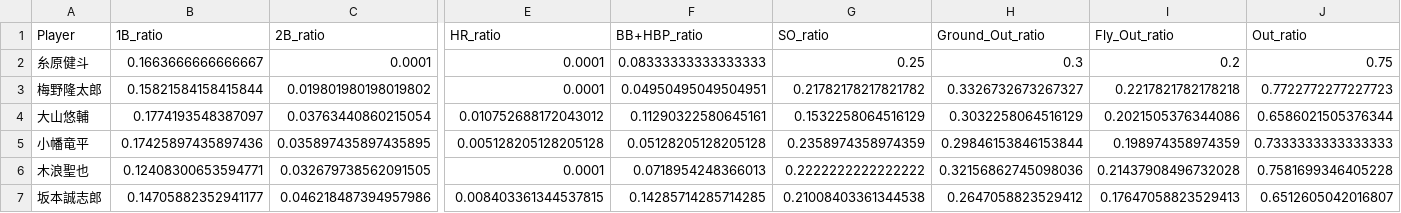
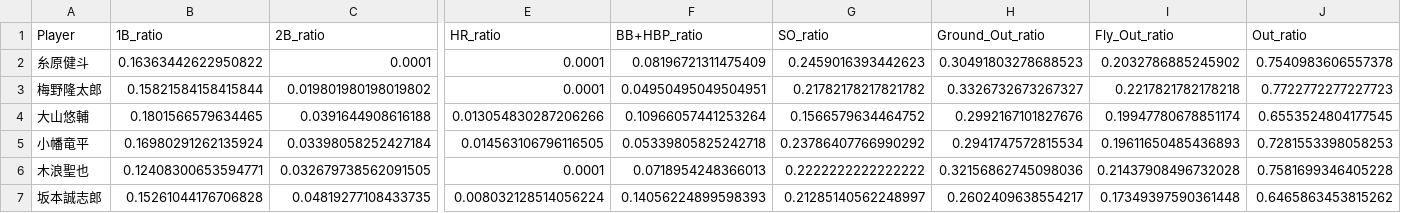
Before and after one commit to Kakeru-O/NPB_Game_Simulator, a CSV file: data/processed/2025/t.csv, drawn as a sheet; only a part is shown, gaps mark what is left out; the diff covers the shown part only; the diff names each change by its address in the sheet, - before the commit and + after, or states it on an @@ line.

```diff
--- a/data/processed/2025/t.csv
+++ b/data/processed/2025/t.csv
-B2 (1B_ratio): 0.1663666666666667
+B2 (1B_ratio): 0.16363442622950822
-F2 (BB+HBP_ratio): 0.08333333333333333
+F2 (BB+HBP_ratio): 0.08196721311475409
-G2 (SO_ratio): 0.25
+G2 (SO_ratio): 0.2459016393442623
-H2 (Ground_Out_ratio): 0.3
+H2 (Ground_Out_ratio): 0.30491803278688523
-I2 (Fly_Out_ratio): 0.2
+I2 (Fly_Out_ratio): 0.2032786885245902
-J2 (Out_ratio): 0.75
+J2 (Out_ratio): 0.7540983606557378
-B4 (1B_ratio): 0.1774193548387097
+B4 (1B_ratio): 0.1801566579634465
-C4 (2B_ratio): 0.03763440860215054
+C4 (2B_ratio): 0.0391644908616188
-E4 (HR_ratio): 0.010752688172043012
+E4 (HR_ratio): 0.013054830287206266
-F4 (BB+HBP_ratio): 0.11290322580645161
+F4 (BB+HBP_ratio): 0.10966057441253264
-G4 (SO_ratio): 0.1532258064516129
+G4 (SO_ratio): 0.1566579634464752
-H4 (Ground_Out_ratio): 0.3032258064516129
+H4 (Ground_Out_ratio): 0.2992167101827676
-I4 (Fly_Out_ratio): 0.2021505376344086
+I4 (Fly_Out_ratio): 0.19947780678851174
-J4 (Out_ratio): 0.6586021505376344
+J4 (Out_ratio): 0.6553524804177545
-B5 (1B_ratio): 0.17425897435897436
+B5 (1B_ratio): 0.16980291262135924
-C5 (2B_ratio): 0.035897435897435895
+C5 (2B_ratio): 0.03398058252427184
-E5 (HR_ratio): 0.005128205128205128
+E5 (HR_ratio): 0.014563106796116505
-F5 (BB+HBP_ratio): 0.05128205128205128
+F5 (BB+HBP_ratio): 0.05339805825242718
-G5 (SO_ratio): 0.2358974358974359
+G5 (SO_ratio): 0.23786407766990292
-H5 (Ground_Out_ratio): 0.29846153846153844
+H5 (Ground_Out_ratio): 0.2941747572815534
-I5 (Fly_Out_ratio): 0.198974358974359
+I5 (Fly_Out_ratio): 0.19611650485436893
-J5 (Out_ratio): 0.7333333333333333
+J5 (Out_ratio): 0.7281553398058253
-B7 (1B_ratio): 0.14705882352941177
+B7 (1B_ratio): 0.15261044176706828
-C7 (2B_ratio): 0.046218487394957986
+C7 (2B_ratio): 0.04819277108433735
-E7 (HR_ratio): 0.008403361344537815
+E7 (HR_ratio): 0.008032128514056224
-F7 (BB+HBP_ratio): 0.14285714285714285
+F7 (BB+HBP_ratio): 0.14056224899598393
-G7 (SO_ratio): 0.21008403361344538
+G7 (SO_ratio): 0.21285140562248997
-H7 (Ground_Out_ratio): 0.2647058823529412
+H7 (Ground_Out_ratio): 0.2602409638554217
-I7 (Fly_Out_ratio): 0.17647058823529413
+I7 (Fly_Out_ratio): 0.17349397590361448
-J7 (Out_ratio): 0.6512605042016807
+J7 (Out_ratio): 0.6465863453815262
```
Also changed, not shown: 1 added row and 38 edited cells elsewhere in this file, data/processed/2025/c.csv, data/processed/2025/db.csv, 22 other files.
